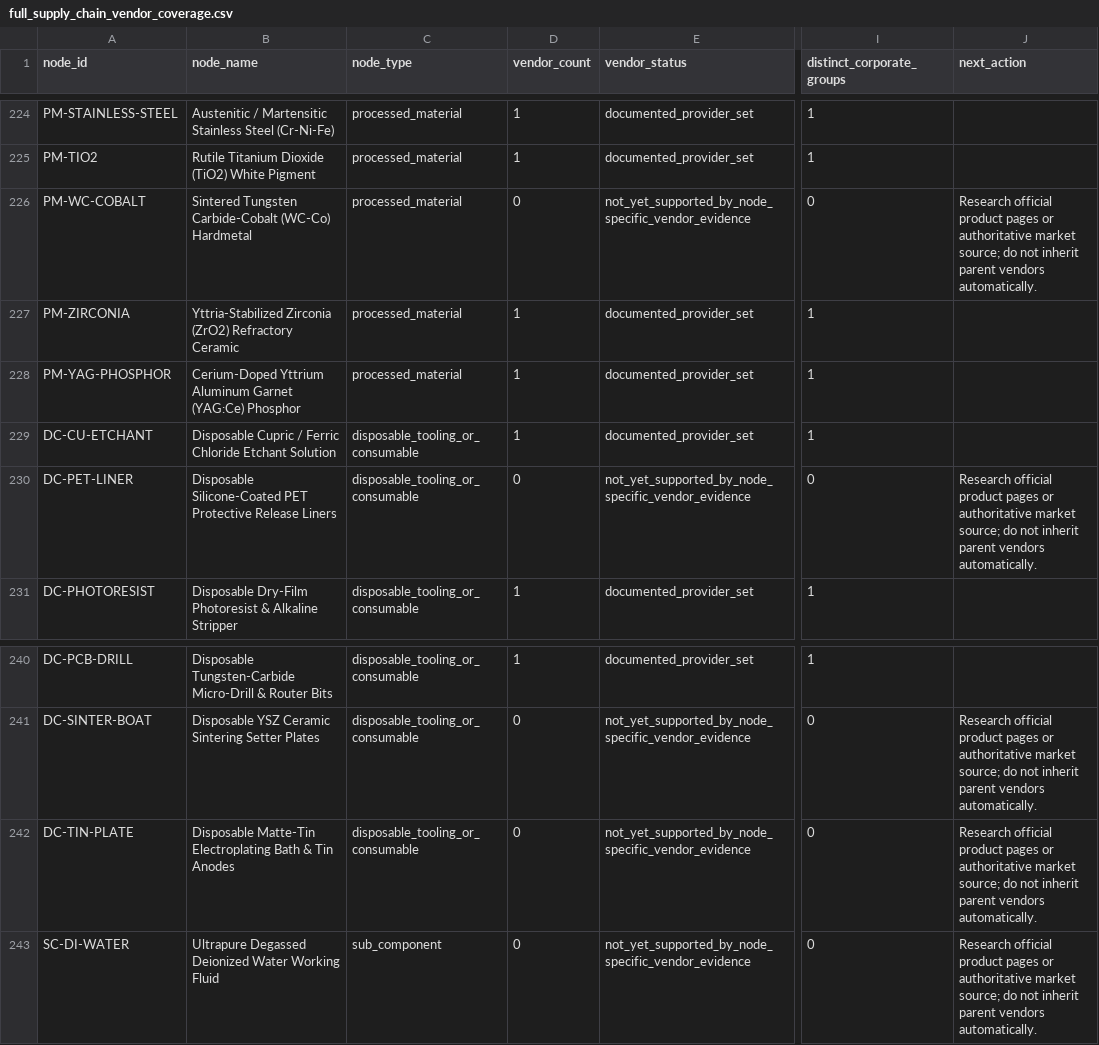
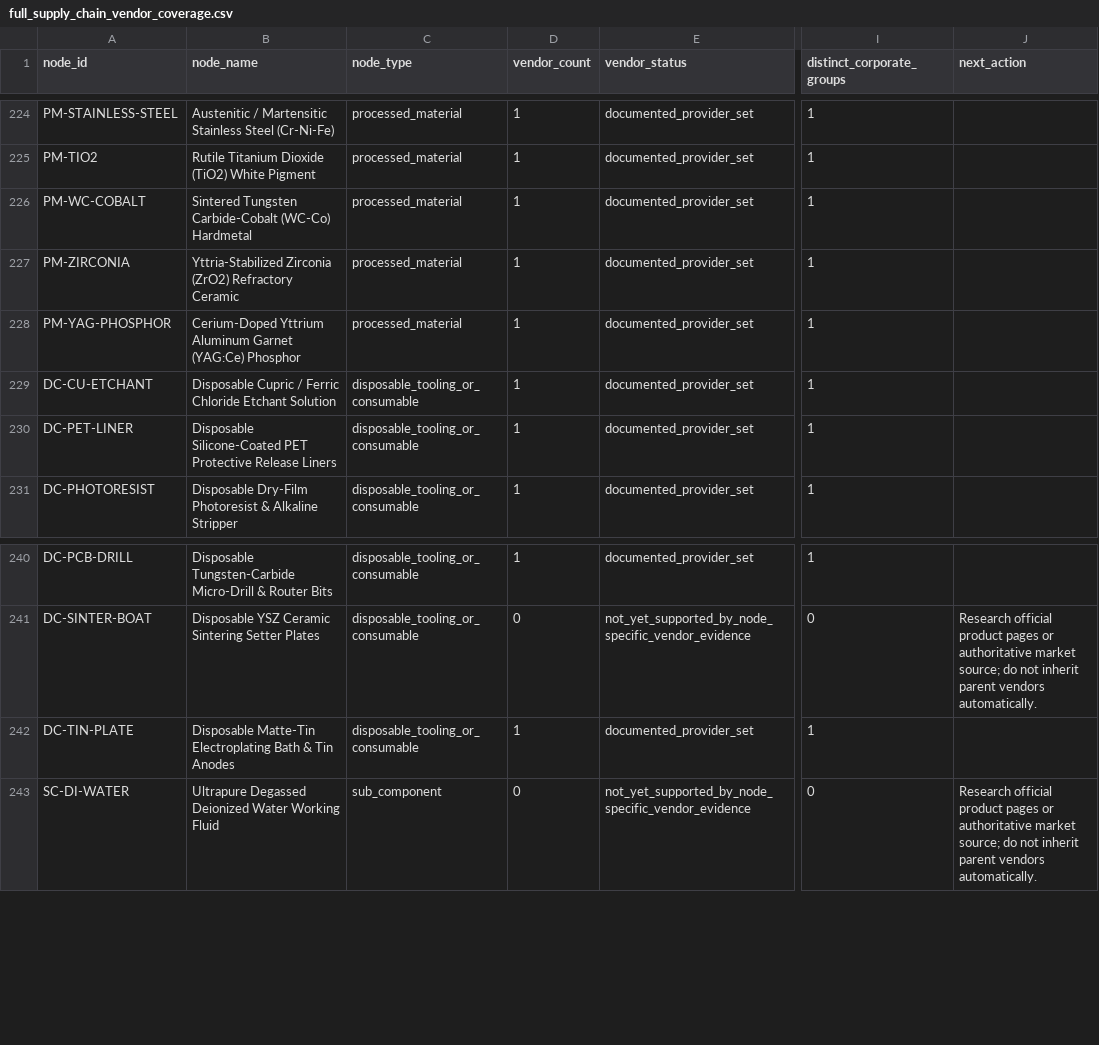
Before and after one commit to tianliu11/gpu-supply-chain-database, a CSV file: data/clean/full_supply_chain_vendor_coverage.csv, drawn as a sheet; only a part is shown, gaps mark what is left out; the diff names each change by its address in the sheet, - before the commit and + after, or states it on an @@ line.

```diff
--- a/data/clean/full_supply_chain_vendor_coverage.csv
+++ b/data/clean/full_supply_chain_vendor_coverage.csv
-D226 (vendor_count): 0
+D226 (vendor_count): 1
-E226 (vendor_status): not_yet_supported_by_node_specific_vendor_evidence
+E226 (vendor_status): documented_provider_set
-I226 (distinct_corporate_groups): 0
+I226 (distinct_corporate_groups): 1
-J226 (next_action): Research official product pages or authoritative market source; do not inherit parent vendors automatically.
+J226 (next_action): (empty)
-D230 (vendor_count): 0
+D230 (vendor_count): 1
-E230 (vendor_status): not_yet_supported_by_node_specific_vendor_evidence
+E230 (vendor_status): documented_provider_set
-I230 (distinct_corporate_groups): 0
+I230 (distinct_corporate_groups): 1
-J230 (next_action): Research official product pages or authoritative market source; do not inherit parent vendors automatically.
+J230 (next_action): (empty)
-D242 (vendor_count): 0
+D242 (vendor_count): 1
-E242 (vendor_status): not_yet_supported_by_node_specific_vendor_evidence
+E242 (vendor_status): documented_provider_set
-I242 (distinct_corporate_groups): 0
+I242 (distinct_corporate_groups): 1
-J242 (next_action): Research official product pages or authoritative market source; do not inherit parent vendors automatically.
+J242 (next_action): (empty)
```
Also changed, not shown: data/clean/full_supply_chain_edges_audit.csv, data/clean/full_supply_chain_sources.csv, 22 other files.
